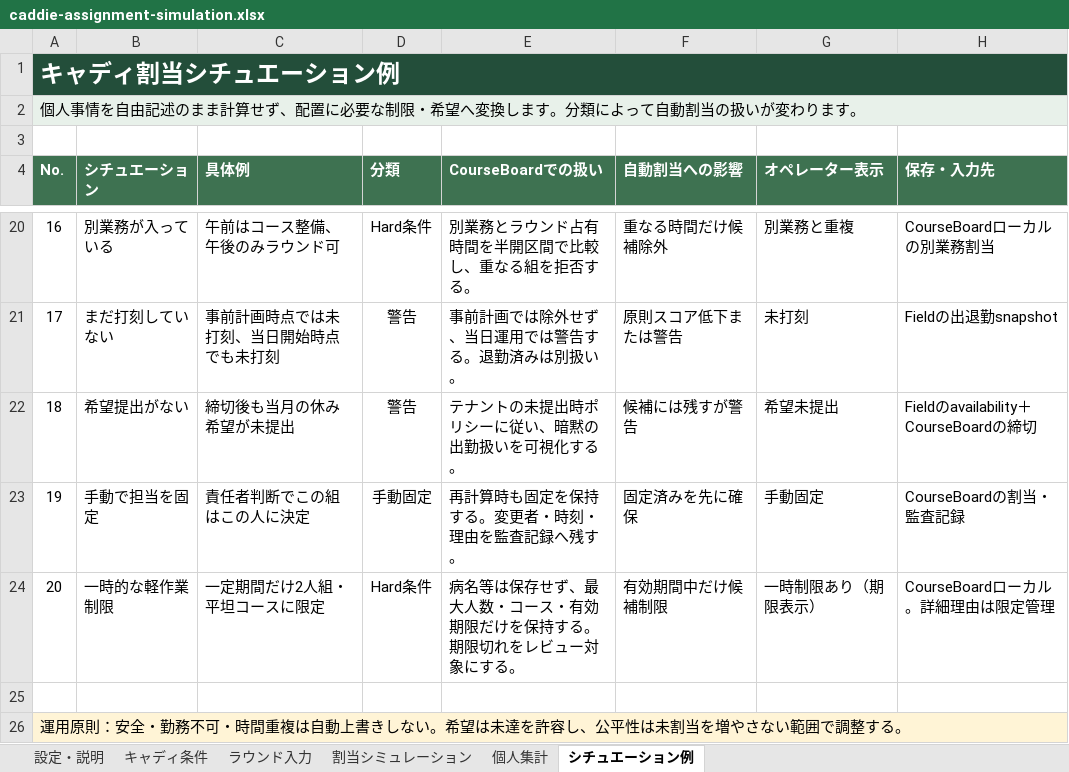
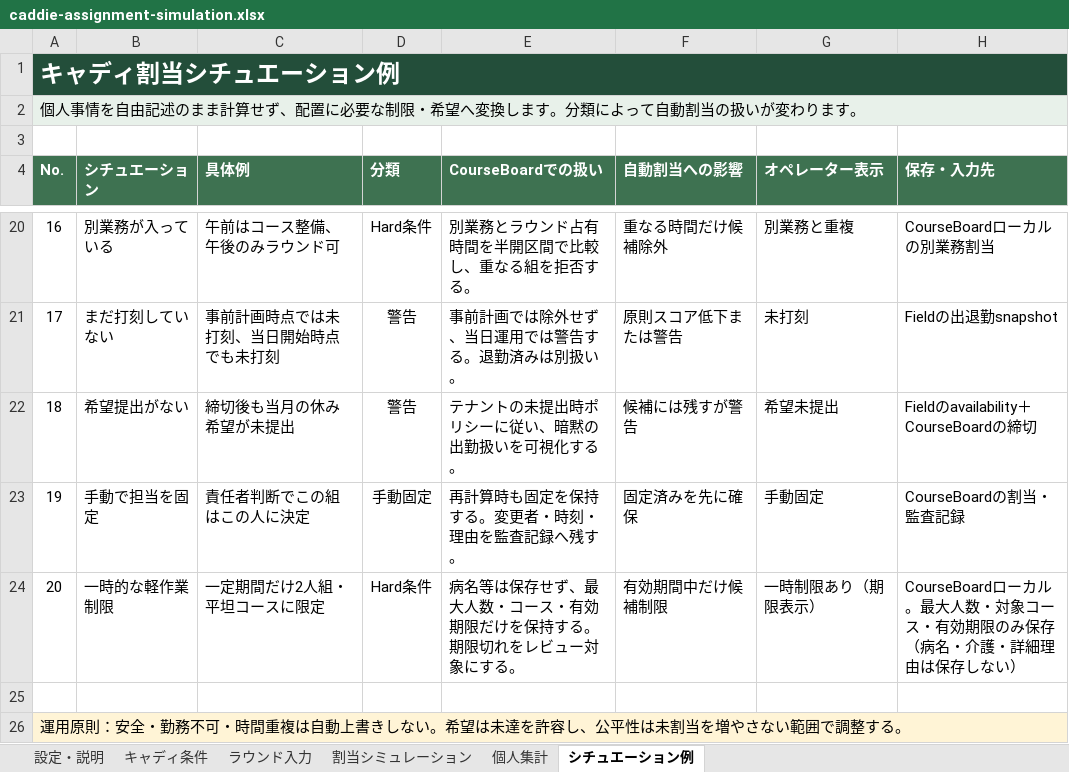
Before and after one commit to quantum-box/courseboard, an Excel workbook: docs/src/business/caddie-assignment-simulation.xlsx, sheet シチュエーション例, drawn as a sheet; only a part is shown, gaps mark what is left out; values as stored, in another font and other column widths than the file's, no borders; conditional formats not drawn; the diff names each change by its address in the sheet, - before the commit and + after, or states it on an @@ line.

```diff
--- a/docs/src/business/caddie-assignment-simulation.xlsx (sheet シチュエーション例)
+++ b/docs/src/business/caddie-assignment-simulation.xlsx (sheet シチュエーション例)
-H24 (保存・入力先): CourseBoardローカル。詳細理由は限定管理
+H24 (保存・入力先): CourseBoardローカル。最大人数・対象コース・有効期限のみ保存（病名・介護・詳細理由は保存しない）
```
Also changed, not shown: sheet 割当シミュレーション, sheet キャディ条件, sheet ラウンド入力, sheet 設定・説明, formulas that keep their value, 1 other file.
